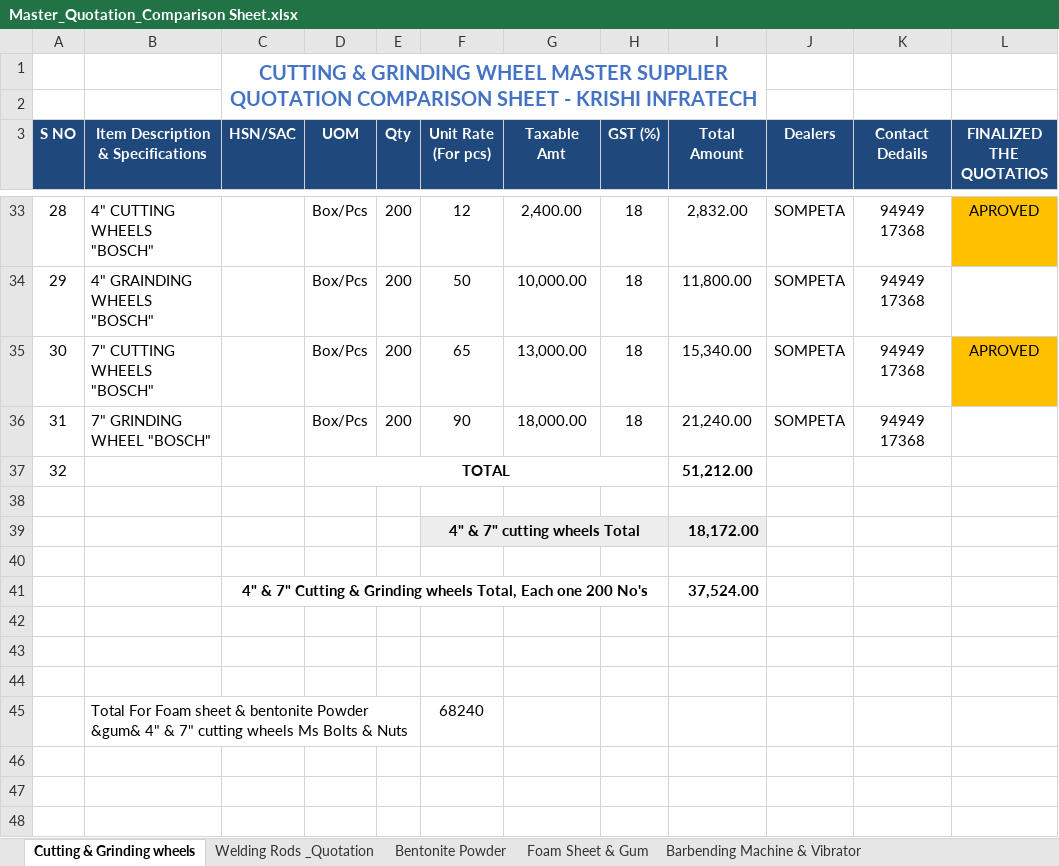
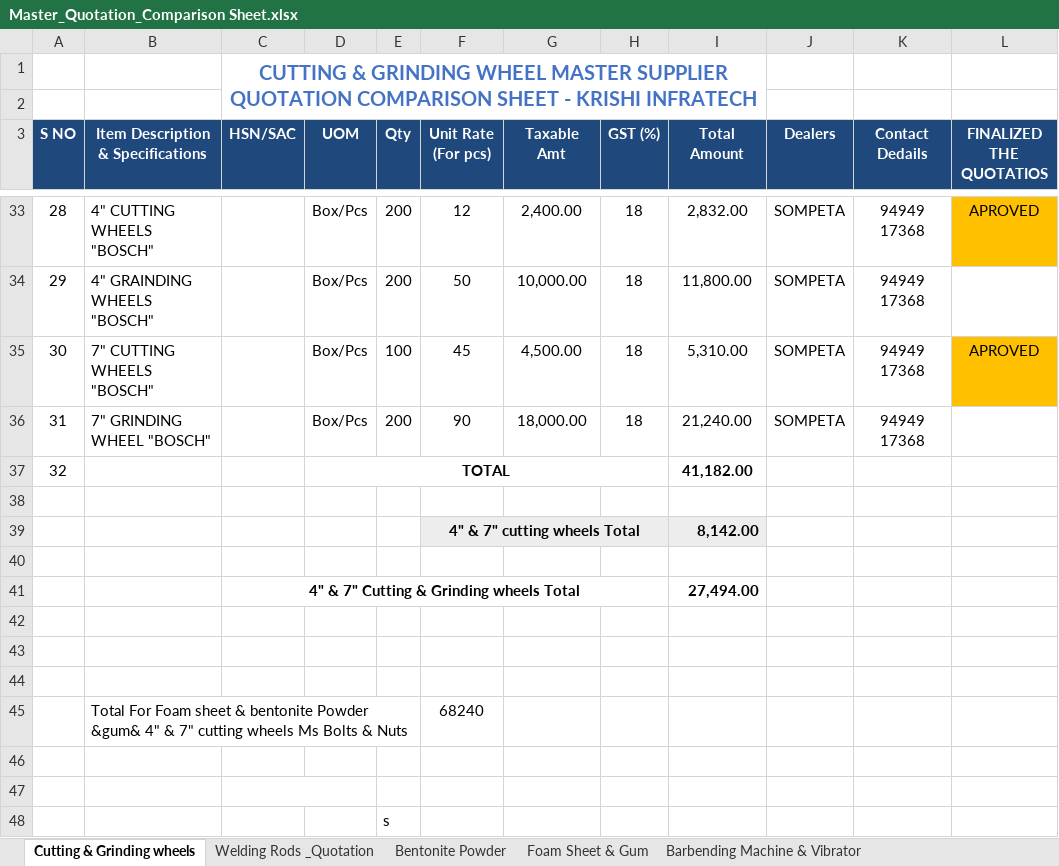
Before and after one commit to krishiinfratech321/Purchase_Bill_List_October_2026, an Excel workbook: master Quotations_October_2026/Master_Quotation_Comparison Sheet.xlsx, sheet Cutting & Grinding wheels, drawn as a sheet; only a part is shown, gaps mark what is left out; values as stored, in another font and other column widths than the file's, no borders; removed rows and columns are numbered as before the commit, all else as after; the diff names each change by its address in the sheet, - before the commit and + after, or states it on an @@ line.

Commit message:
October Commit

```diff
--- a/master Quotations_October_2026/Master_Quotation_Comparison Sheet.xlsx (sheet Cutting & Grinding wheels)
+++ b/master Quotations_October_2026/Master_Quotation_Comparison Sheet.xlsx (sheet Cutting & Grinding wheels)
-E35 (Qty): 200
+E35 (Qty): 100
-F35 (Unit Rate (For pcs)): 65
+F35 (Unit Rate (For pcs)): 45
-G35 (Taxable Amt): 13,000.00
+G35 (Taxable Amt): 4,500.00
-I35 (Total Amount): 15,340.00
+I35 (Total Amount): 5,310.00
-I37 (Total Amount): 51,212.00
+I37 (Total Amount): 41,182.00
-I39 (Total Amount): 18,172.00
+I39 (Total Amount): 8,142.00
-row 41:  |  | 4" & 7" Cutting & Grinding wheels Total, Each one 200 No's |  |  |  |  |  | 37,524.00
+row 41:  |  | 4" & 7" Cutting & Grinding wheels Total |  |  |  |  |  | 27,494.00
+row 46: (empty)
+row 47: (empty)
+row 48:  |  |  |  | s
```
Also changed, not shown: sheet Bentonite Powder, master Quotations_October_2026/FINALIZED PURCHASE BILLS - GIRDER MATERIAL REQUIREMENTS.xlsx, 6 other files.
